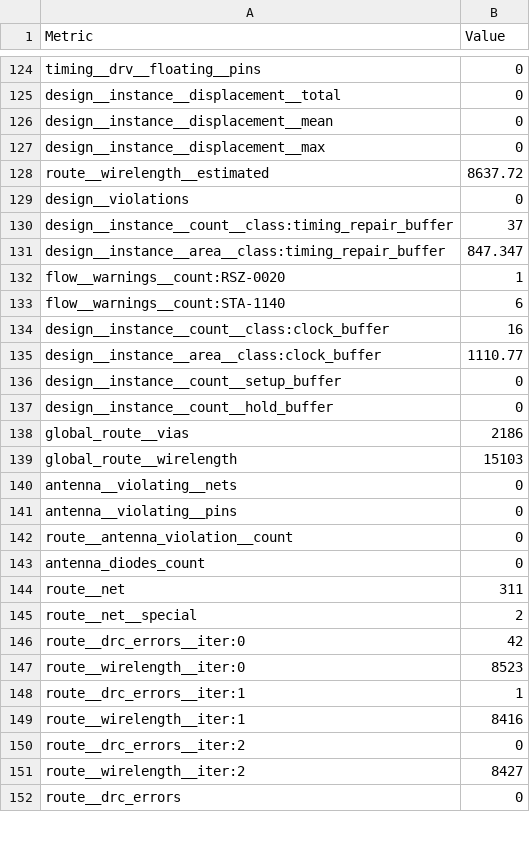
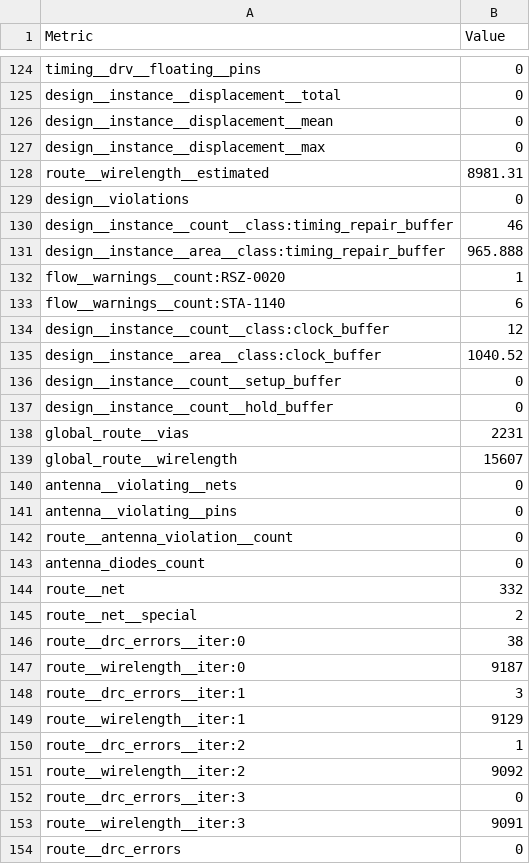
Before and after one commit to TinyTapeout/tinytapeout-gf-26c, a CSV file: projects/tt_um_CL4_LNMIIT/stats/metrics.csv, drawn as a sheet; only a part is shown, gaps mark what is left out; the diff covers the shown part only.

Commit message:
feat: update project tt_um_CL4_LNMIIT from Rishabh-ece/CL4_LNMIIT_05_gf
Commit: add564d833f812ea921758d60151655ae1fba160
Workflow: https://github.com/Rishabh-ece/CL4_LNMIIT_05_gf/actions/runs/43307962166

```diff
--- a/projects/tt_um_CL4_LNMIIT/stats/metrics.csv
+++ b/projects/tt_um_CL4_LNMIIT/stats/metrics.csv
@@ -127,14 +127,14 @@ design__instance__displacement__mean,0
 design__instance__displacement__max,0
-route__wirelength__estimated,8637.72
+route__wirelength__estimated,8981.31
 design__violations,0
-design__instance__count__class:timing_repair_buffer,37
-design__instance__area__class:timing_repair_buffer,847.347
+design__instance__count__class:timing_repair_buffer,46
+design__instance__area__class:timing_repair_buffer,965.888
 flow__warnings__count:RSZ-0020,1
 flow__warnings__count:STA-1140,6
-design__instance__count__class:clock_buffer,16
-design__instance__area__class:clock_buffer,1110.77
+design__instance__count__class:clock_buffer,12
+design__instance__area__class:clock_buffer,1040.52
 design__instance__count__setup_buffer,0
 design__instance__count__hold_buffer,0
-global_route__vias,2186
-global_route__wirelength,15103
+global_route__vias,2231
+global_route__wirelength,15607
 antenna__violating__nets,0
@@ -143,10 +143,12 @@ route__antenna_violation__count,0
 antenna_diodes_count,0
-route__net,311
+route__net,332
 route__net__special,2
-route__drc_errors__iter:0,42
-route__wirelength__iter:0,8523
-route__drc_errors__iter:1,1
-route__wirelength__iter:1,8416
-route__drc_errors__iter:2,0
-route__wirelength__iter:2,8427
+route__drc_errors__iter:0,38
+route__wirelength__iter:0,9187
+route__drc_errors__iter:1,3
+route__wirelength__iter:1,9129
+route__drc_errors__iter:2,1
+route__wirelength__iter:2,9092
+route__drc_errors__iter:3,0
+route__wirelength__iter:3,9091
 route__drc_errors,0
```
Also changed, not shown: 124 edited cells elsewhere in this file, 5 other files.
